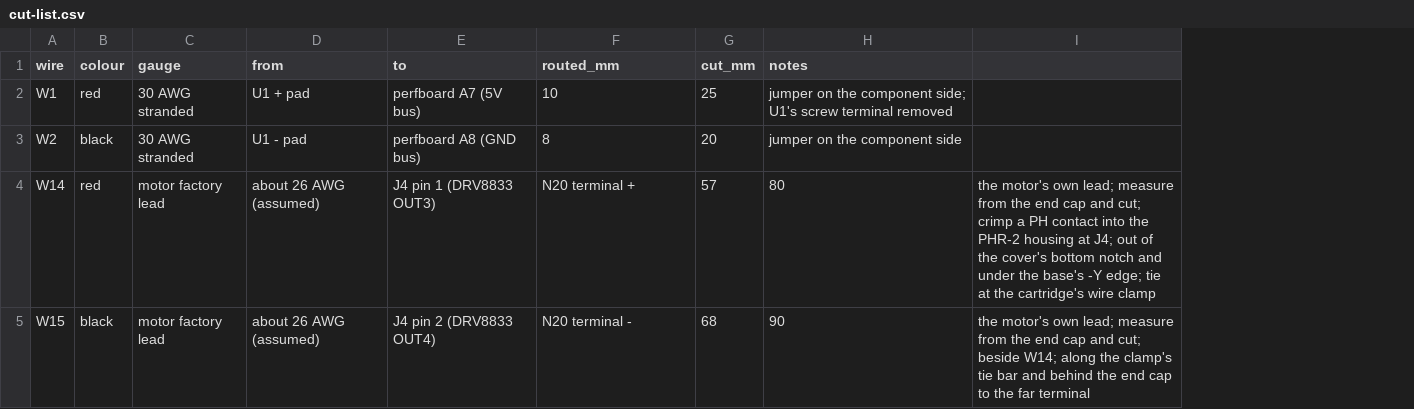
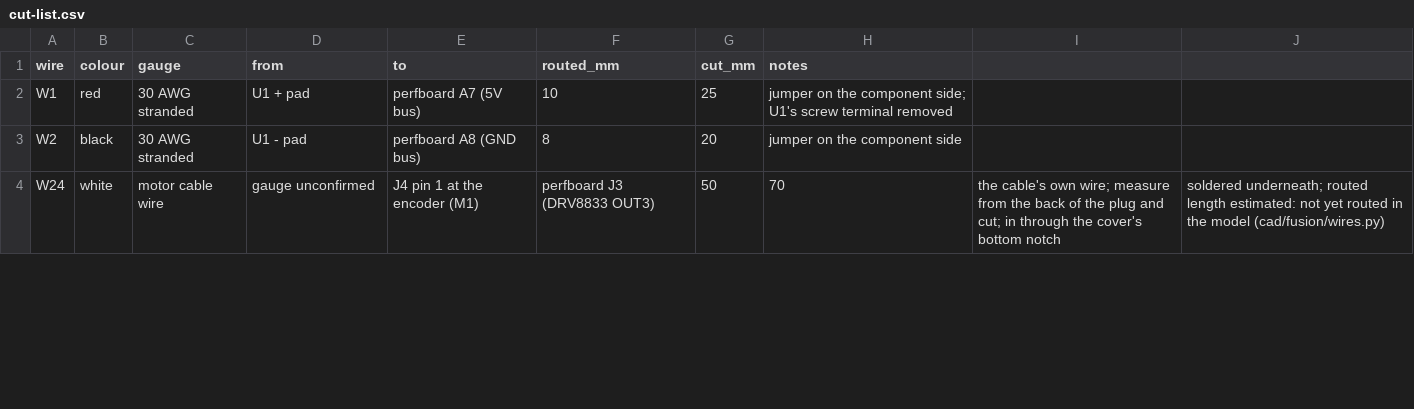
Before and after one commit to ricklon/cam-rotation-starter, a CSV file: drives/n20/docs/cut-list.csv, drawn as a sheet; only a part is shown; removed rows and columns are numbered as before the commit, all else as after; the diff covers the shown part only; the diff names each change by its address in the sheet, - before the commit and + after, or states it on an @@ line.

```diff
--- a/drives/n20/docs/cut-list.csv
+++ b/drives/n20/docs/cut-list.csv
-column I, empty
+column I, empty
+column J, empty
-row 4: W14 | red | motor factory lead | about 26 AWG (assumed) | J4 pin 1 (DRV8833 OUT3) | N20 terminal + | 57 | 80 | the motor's own lead; measure from the end cap and cut; crimp a PH contact into the PHR-2 housing at J4; out of the cover's bottom notch and under the base's -Y edge; tie at the cartridge's wire clamp
-row 5: W15 | black | motor factory lead | about 26 AWG (assumed) | J4 pin 2 (DRV8833 OUT4) | N20 terminal - | 68 | 90 | the motor's own lead; measure from the end cap and cut; beside W14; along the clamp's tie bar and behind the end cap to the far terminal
+row 4: W24 | white | motor cable wire | gauge unconfirmed | J4 pin 1 at the encoder (M1) | perfboard J3 (DRV8833 OUT3) | 50 | 70 | the cable's own wire; measure from the back of the plug and cut; in through the cover's bottom notch | soldered underneath; routed length estimated: not yet routed in the model (cad/fusion/wires.py)
```
Also changed, not shown: 7 added rows elsewhere in this file, 49 other files.
